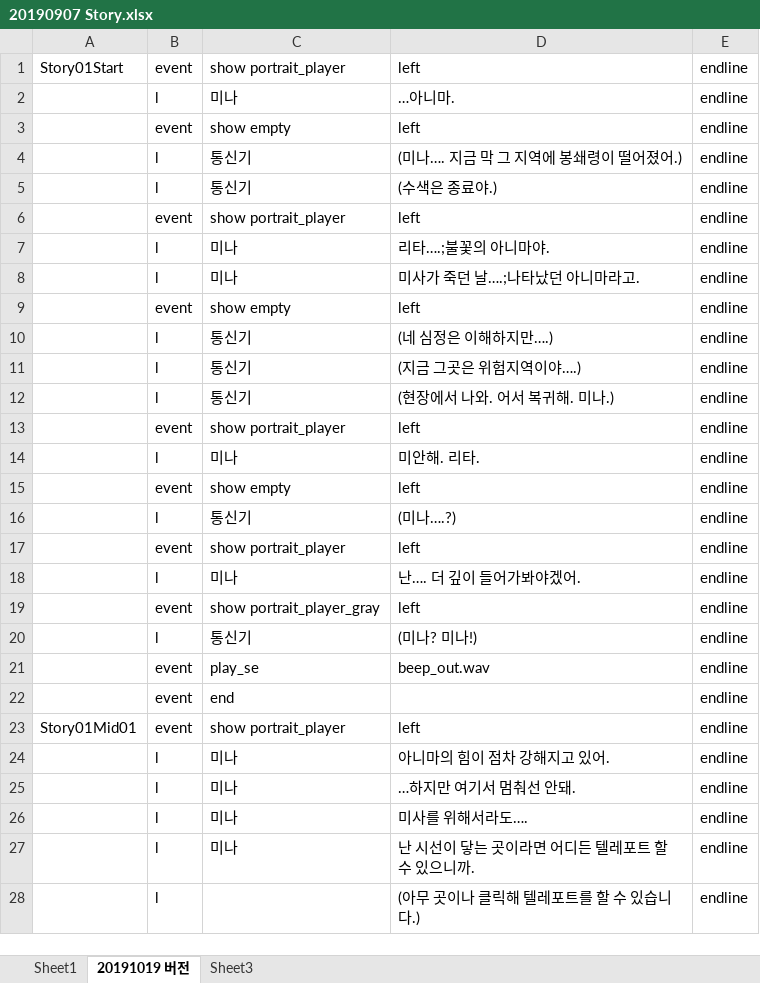
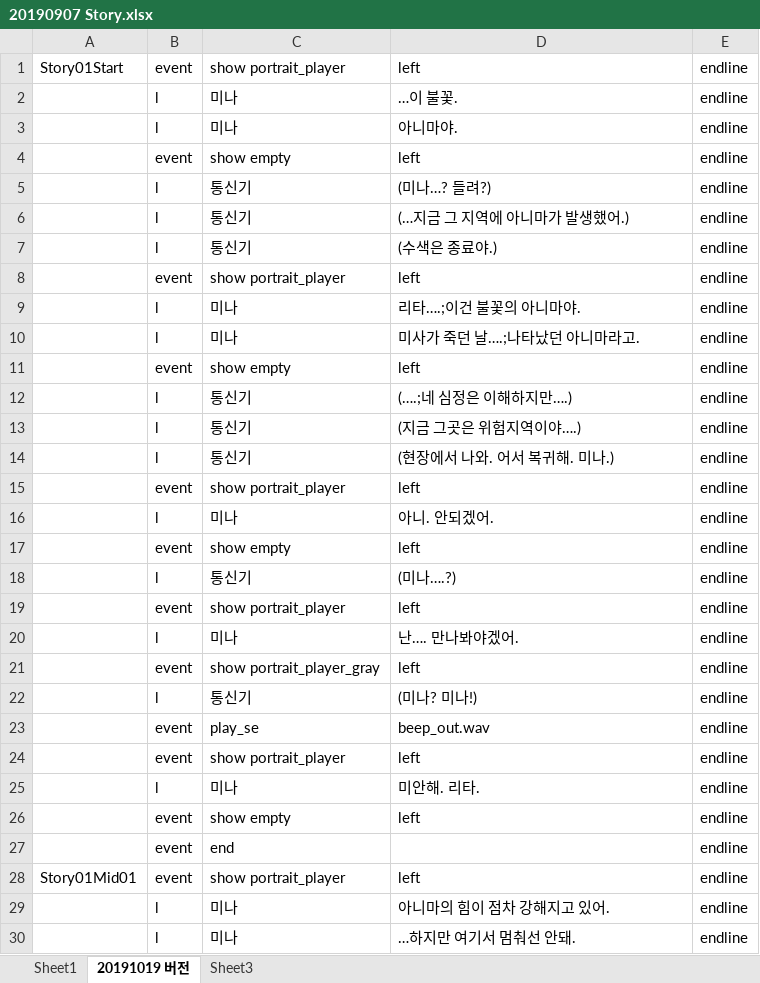
Before and after one commit to kalmmis/IndiePunk-PSY2050, an Excel workbook: 20190907 Story.xlsx, sheet 20191019 버전, drawn as a sheet; only a part is shown; the shorter side is filled out with more unchanged rows; values as stored, in another font and other column widths than the file's, no borders; addresses are those after the commit; the diff covers the shown part only; the diff names each change by its address in the sheet, - before the commit and + after, or states it on an @@ line.

```diff
--- a/20190907 Story.xlsx (sheet 20191019 버전)
+++ b/20190907 Story.xlsx (sheet 20191019 버전)
+row 2:  | l | 미나 | …이 불꽃. | endline
-D3: …아니마.
+D3: 아니마야.
+row 5:  | l | 통신기 | (미나…? 들려?) | endline
-D6: (미나…. 지금 막 그 지역에 봉쇄령이 떨어졌어.)
+D6: (…지금 그 지역에 아니마가 발생했어.)
-D9: 리타….;불꽃의 아니마야.
+D9: 리타….;이건 불꽃의 아니마야.
-D12: (네 심정은 이해하지만….)
+D12: (….;네 심정은 이해하지만….)
-D16: 미안해. 리타.
+D16: 아니. 안되겠어.
-D20: 난…. 더 깊이 들어가봐야겠어.
+D20: 난…. 만나봐야겠어.
+row 24:  | event | show portrait_player | left | endline
+row 25:  | l | 미나 | 미안해. 리타. | endline
+row 26:  | event | show empty | left | endline
```
Also changed, not shown: 15 added rows and 3 edited cells elsewhere in this sheet, 1 other file.
